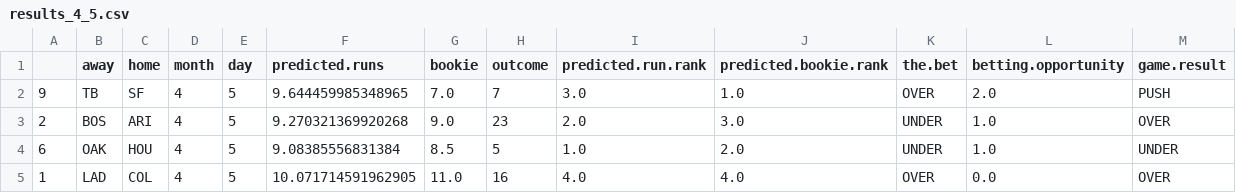
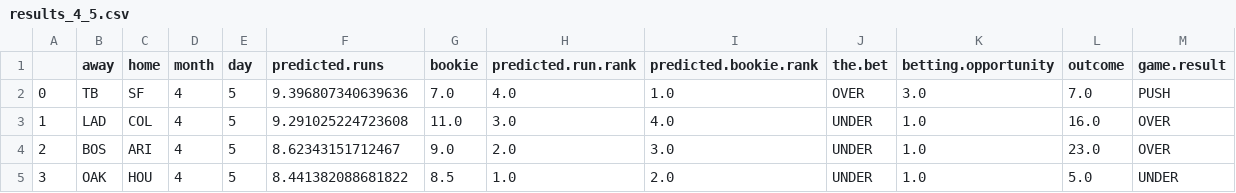
Before and after one commit to kupresanin99/Project423, a CSV file: notebooks/datapull/daily_results/results_4_5.csv, drawn as a sheet; only a part is shown; removed rows and columns are numbered as before the commit, all else as after; rows hold the shown columns only; the diff names each change by its address in the sheet, - before the commit and + after, or states it on an @@ line.

Commit message:
Sourcing early April data for a complete set.

```diff
--- a/notebooks/datapull/daily_results/results_4_5.csv
+++ b/notebooks/datapull/daily_results/results_4_5.csv
-column H (outcome), rows 2-4: 7 | 23 | 5
+column L (outcome), row 2: 7.0; rows 4-5: 23.0 | 5.0
-A2: 9
+A2: 0
-F2 (predicted.runs): 9.644459985348965
+F2 (predicted.runs): 9.396807340639636
-H2 (predicted.run.rank): 3.0
+H2 (predicted.run.rank): 4.0
-K2 (betting.opportunity): 2.0
+K2 (betting.opportunity): 3.0
+row 3: 1 | LAD | COL | 4 | 5 | 9.291025224723608 | 11.0 | 3.0 | 4.0 | UNDER | 1.0 | 16.0 | OVER
-F4 (predicted.runs): 9.270321369920268
+F4 (predicted.runs): 8.62343151712467
-A5: 6
+A5: 3
-F5 (predicted.runs): 9.08385556831384
+F5 (predicted.runs): 8.441382088681822
-row 5: 1 | LAD | COL | 4 | 5 | 10.071714591962905 | 11.0 | 16 | 4.0 | 4.0 | OVER | 0.0 | OVER
```
Also changed, not shown: notebooks/datapull/daily_results/results_4_6.csv, 2 other files.
